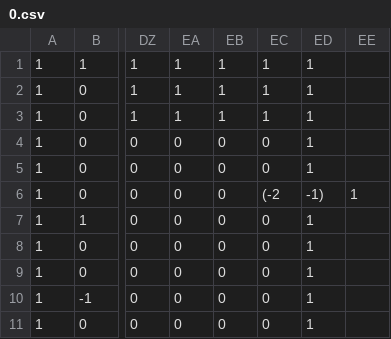
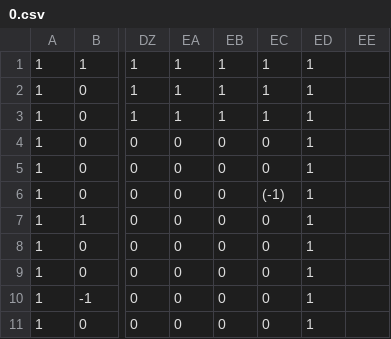
Before and after one commit to simplycode07/basky, a CSV file: tilemaps/0.csv, drawn as a sheet; only a part is shown, gaps mark what is left out; the diff names each change by its address in the sheet, - before the commit and + after, or states it on an @@ line.

```diff
--- a/tilemaps/0.csv
+++ b/tilemaps/0.csv
-EC6: (-2
+EC6: (-1)
-ED6: -1)
+ED6: 1
-EE6: 1
+EE6: (empty)
```
Also changed, not shown: 2 other files.
